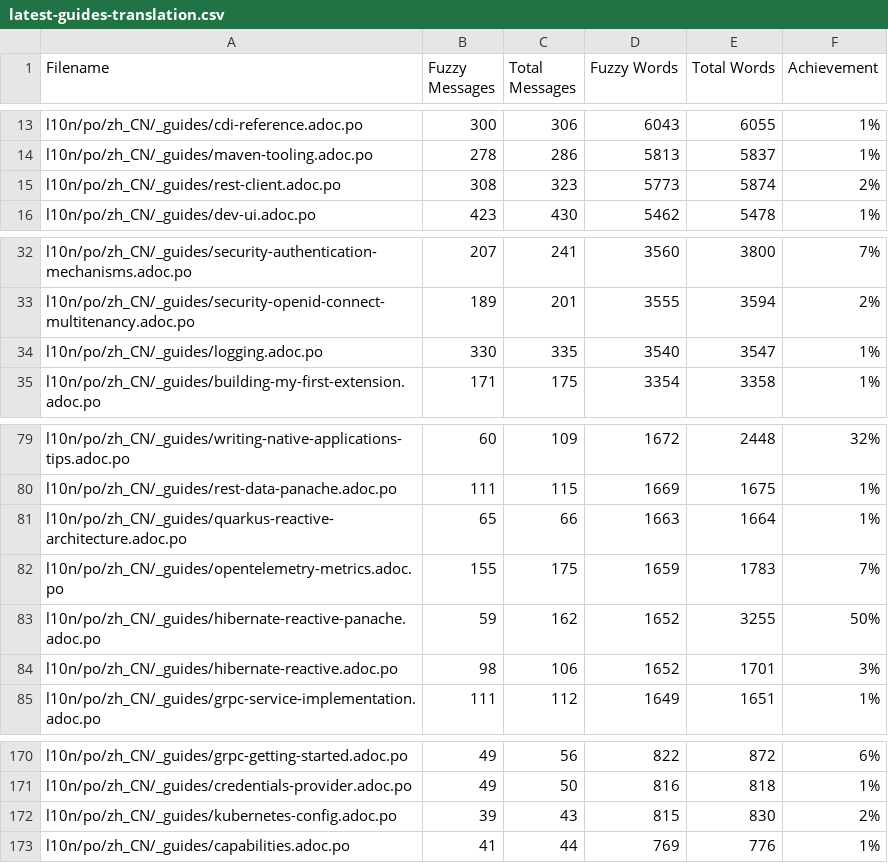
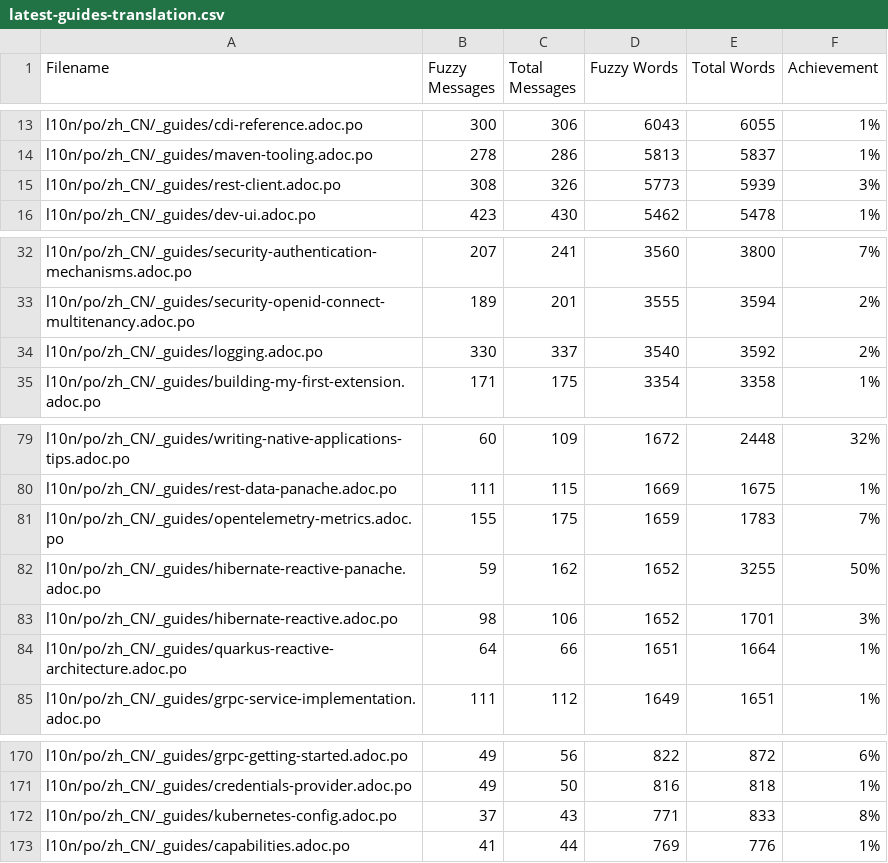
Before and after one commit to quarkusio/cn.quarkus.io, a CSV file: l10n/stats/latest-guides-translation.csv, drawn as a sheet; only a part is shown, gaps mark what is left out.

```diff
--- a/l10n/stats/latest-guides-translation.csv
+++ b/l10n/stats/latest-guides-translation.csv
@@ -14,3 +14,3 @@ l10n/po/zh_CN/_guides/cdi-reference.adoc.po, 300, 306, 6043, 6055, 1%
 l10n/po/zh_CN/_guides/maven-tooling.adoc.po, 278, 286, 5813, 5837, 1%
-l10n/po/zh_CN/_guides/rest-client.adoc.po, 308, 323, 5773, 5874, 2%
+l10n/po/zh_CN/_guides/rest-client.adoc.po, 308, 326, 5773, 5939, 3%
 l10n/po/zh_CN/_guides/dev-ui.adoc.po, 423, 430, 5462, 5478, 1%
@@ -33,3 +33,3 @@ l10n/po/zh_CN/_guides/security-authentication-mechanisms.adoc.po, 207, 241, 3560
 l10n/po/zh_CN/_guides/security-openid-connect-multitenancy.adoc.po, 189, 201, 3555, 3594, 2%
-l10n/po/zh_CN/_guides/logging.adoc.po, 330, 335, 3540, 3547, 1%
+l10n/po/zh_CN/_guides/logging.adoc.po, 330, 337, 3540, 3592, 2%
 l10n/po/zh_CN/_guides/building-my-first-extension.adoc.po, 171, 175, 3354, 3358, 1%
@@ -80,3 +80,2 @@ l10n/po/zh_CN/_guides/writing-native-applications-tips.adoc.po, 60, 109, 1672, 2
 l10n/po/zh_CN/_guides/rest-data-panache.adoc.po, 111, 115, 1669, 1675, 1%
-l10n/po/zh_CN/_guides/quarkus-reactive-architecture.adoc.po, 65, 66, 1663, 1664, 1%
 l10n/po/zh_CN/_guides/opentelemetry-metrics.adoc.po, 155, 175, 1659, 1783, 7%
@@ -84,2 +83,3 @@ l10n/po/zh_CN/_guides/hibernate-reactive-panache.adoc.po, 59, 162, 1652, 3255, 5
 l10n/po/zh_CN/_guides/hibernate-reactive.adoc.po, 98, 106, 1652, 1701, 3%
+l10n/po/zh_CN/_guides/quarkus-reactive-architecture.adoc.po, 64, 66, 1651, 1664, 1%
 l10n/po/zh_CN/_guides/grpc-service-implementation.adoc.po, 111, 112, 1649, 1651, 1%
@@ -171,3 +171,3 @@ l10n/po/zh_CN/_guides/grpc-getting-started.adoc.po, 49, 56, 822, 872, 6%
 l10n/po/zh_CN/_guides/credentials-provider.adoc.po, 49, 50, 816, 818, 1%
-l10n/po/zh_CN/_guides/kubernetes-config.adoc.po, 39, 43, 815, 830, 2%
+l10n/po/zh_CN/_guides/kubernetes-config.adoc.po, 37, 43, 771, 833, 8%
 l10n/po/zh_CN/_guides/capabilities.adoc.po, 41, 44, 769, 776, 1%
```
Also changed, not shown: l10n/stats/main-guides-translation.csv, l10n/stats/misc-translation.csv, 1 other file.
